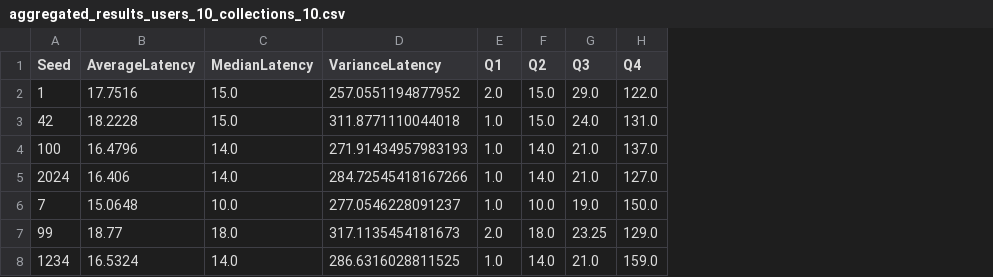
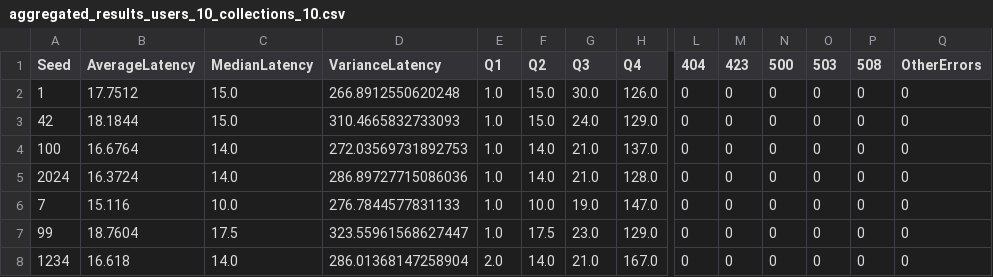
Before and after one commit to ermes-thesis/ermes-benchmark, a CSV file: ermes_benchmark/micro_bench/data/ermes_default/aggregated_results_users_10_collections_10.csv, drawn as a sheet; only a part is shown, gaps mark what is left out; the diff covers the shown part only; the diff names each change by its address in the sheet, - before the commit and + after, or states it on an @@ line.

```diff
--- a/ermes_benchmark/micro_bench/data/ermes_default/aggregated_results_users_10_collections_10.csv
+++ b/ermes_benchmark/micro_bench/data/ermes_default/aggregated_results_users_10_collections_10.csv
+column L (404), rows 2-8: all 0
+column M (423), rows 2-8: all 0
+column N (500), rows 2-8: all 0
+column O (503), rows 2-8: all 0
+column P (508), rows 2-8: all 0
+column Q (OtherErrors), rows 2-8: all 0
-B2 (AverageLatency): 17.7516
+B2 (AverageLatency): 17.7512
-D2 (VarianceLatency): 257.0551194877952
+D2 (VarianceLatency): 266.8912550620248
-E2 (Q1): 2.0
+E2 (Q1): 1.0
-G2 (Q3): 29.0
+G2 (Q3): 30.0
-H2 (Q4): 122.0
+H2 (Q4): 126.0
-B3 (AverageLatency): 18.2228
+B3 (AverageLatency): 18.1844
-D3 (VarianceLatency): 311.8771110044018
+D3 (VarianceLatency): 310.4665832733093
-H3 (Q4): 131.0
+H3 (Q4): 129.0
-B4 (AverageLatency): 16.4796
+B4 (AverageLatency): 16.6764
-D4 (VarianceLatency): 271.91434957983193
+D4 (VarianceLatency): 272.03569731892753
-B5 (AverageLatency): 16.406
+B5 (AverageLatency): 16.3724
-D5 (VarianceLatency): 284.72545418167266
+D5 (VarianceLatency): 286.89727715086036
-H5 (Q4): 127.0
+H5 (Q4): 128.0
-B6 (AverageLatency): 15.0648
+B6 (AverageLatency): 15.116
-D6 (VarianceLatency): 277.0546228091237
+D6 (VarianceLatency): 276.7844577831133
-H6 (Q4): 150.0
+H6 (Q4): 147.0
-B7 (AverageLatency): 18.77
+B7 (AverageLatency): 18.7604
-C7 (MedianLatency): 18.0
+C7 (MedianLatency): 17.5
-D7 (VarianceLatency): 317.1135454181673
+D7 (VarianceLatency): 323.55961568627447
-E7 (Q1): 2.0
+E7 (Q1): 1.0
-F7 (Q2): 18.0
+F7 (Q2): 17.5
-G7 (Q3): 23.25
+G7 (Q3): 23.0
-B8 (AverageLatency): 16.5324
+B8 (AverageLatency): 16.618
-D8 (VarianceLatency): 286.6316028811525
+D8 (VarianceLatency): 286.01368147258904
-E8 (Q1): 1.0
+E8 (Q1): 2.0
-H8 (Q4): 159.0
+H8 (Q4): 167.0
```
Also changed, not shown: 11 edited cells elsewhere in this file, ermes_benchmark/micro_bench/data/ermes_default/aggregated_results_users_1000_collections_1.csv, ermes_benchmark/micro_bench/data/ermes_default/aggregated_results_users_1000_collections_100.csv, 16 other files.
